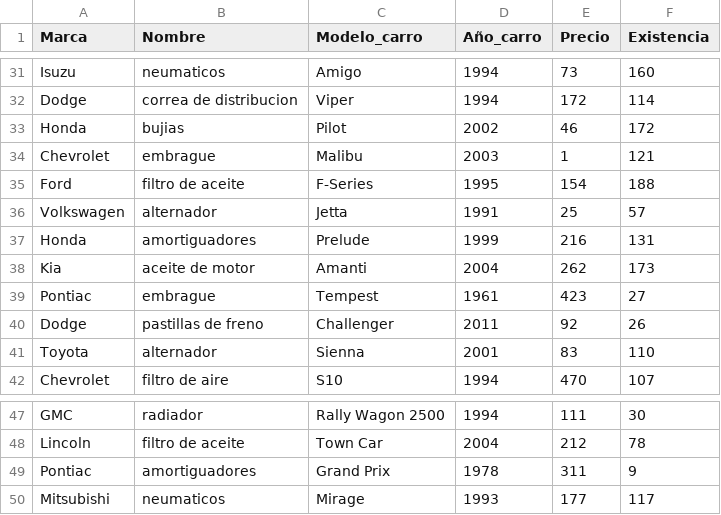
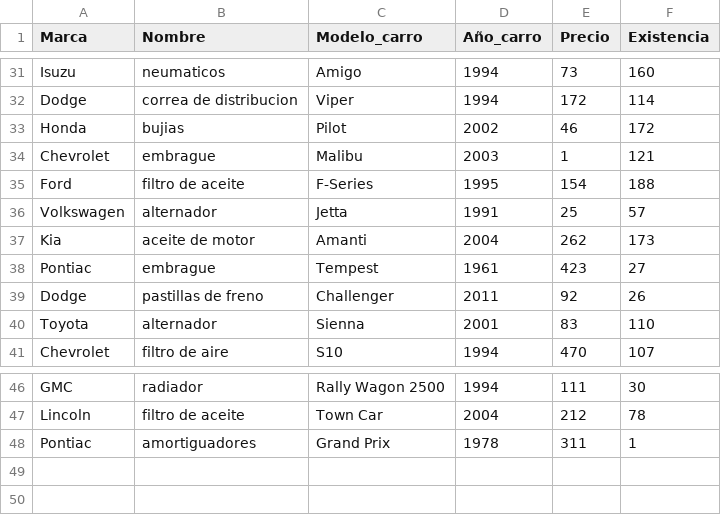
Before and after one commit to Luis-Chow/ProyectoProgramacion2, a CSV file: app/model/Repuestos/Repuestos.csv, drawn as a sheet; only a part is shown, gaps mark what is left out.

```diff
--- a/app/model/Repuestos/Repuestos.csv
+++ b/app/model/Repuestos/Repuestos.csv
@@ -36,3 +36,2 @@ Ford,filtro de aceite,F-Series,1995,154,188
 Volkswagen,alternador,Jetta,1991,25,57
-Honda,amortiguadores,Prelude,1999,216,131
 Kia,aceite de motor,Amanti,2004,262,173
@@ -48,3 +47,2 @@ GMC,radiador,Rally Wagon 2500,1994,111,30
 Lincoln,filtro de aceite,Town Car,2004,212,78
-Pontiac,amortiguadores,Grand Prix,1978,311,9
-Mitsubishi,neumaticos,Mirage,1993,177,117
+Pontiac,amortiguadores,Grand Prix,1978,311,1
```
Also changed, not shown: app/model/Clientes/Clientes.csv, app/model/Vehiculos/Vehiculos.csv, 6 other files.
